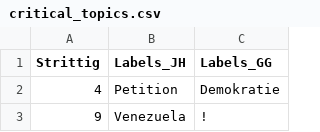
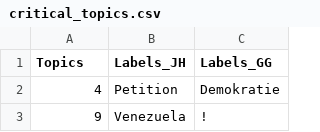
Before and after one commit to holnburger/geschlechterunterschiede_bundestag, a CSV file: results/critical_topics.csv, drawn as a sheet; only a part is shown.

```diff
--- a/results/critical_topics.csv
+++ b/results/critical_topics.csv
@@ -1,2 +1,2 @@
-Strittig,Labels_JH,Labels_GG
+Topics,Labels_JH,Labels_GG
 4,Petition,Demokratie
```
Also changed, not shown: results/stm_labels.csv, 5 other files.
